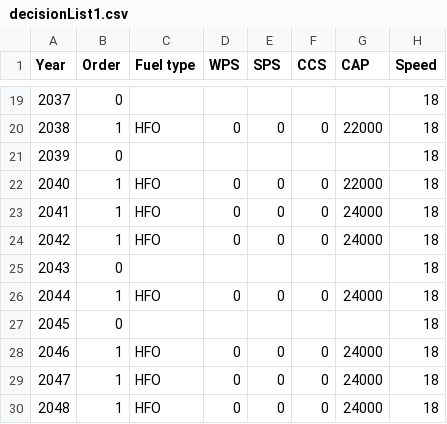
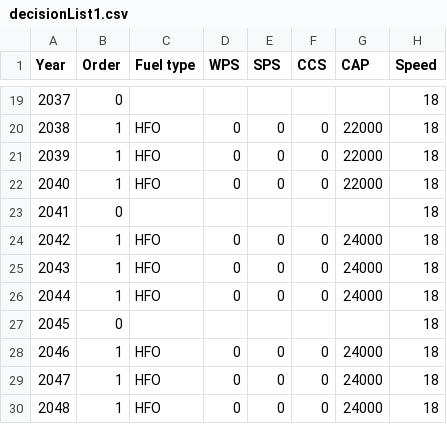
Before and after one commit to tigervalley1988/GHG-reduction-project, a CSV file: parameters/decisionList1.csv, drawn as a sheet; only a part is shown, gaps mark what is left out; the diff covers the shown part only.

```diff
--- a/parameters/decisionList1.csv
+++ b/parameters/decisionList1.csv
@@ -20,7 +20,7 @@ Year,Order,Fuel type,WPS,SPS,CCS,CAP,Speed
 2038,1,HFO,0,0,0,22000,18
-2039,0,,,,,,18
+2039,1,HFO,0,0,0,22000,18
 2040,1,HFO,0,0,0,22000,18
-2041,1,HFO,0,0,0,24000,18
+2041,0,,,,,,18
 2042,1,HFO,0,0,0,24000,18
-2043,0,,,,,,18
+2043,1,HFO,0,0,0,24000,18
 2044,1,HFO,0,0,0,24000,18
```
Also changed, not shown: 18 edited cells elsewhere in this file.
